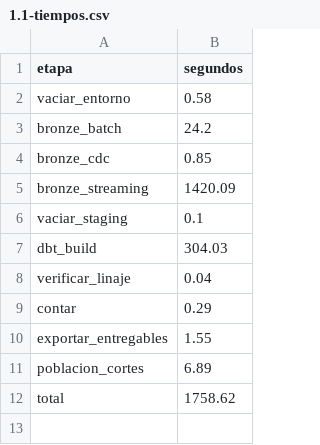
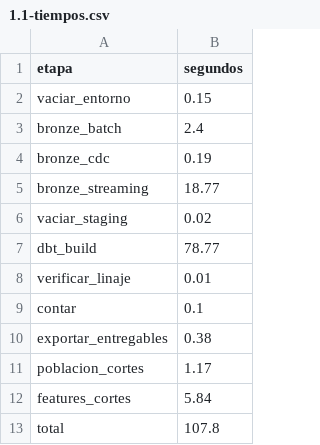
Before and after one commit to ydfarinas-ux/red-metropolitana, a CSV file: entregables/proyecto2/1.1-tiempos.csv, drawn as a sheet.

```diff
--- a/entregables/proyecto2/1.1-tiempos.csv
+++ b/entregables/proyecto2/1.1-tiempos.csv
@@ -1,12 +1,13 @@
 etapa,segundos
-vaciar_entorno,0.58
-bronze_batch,24.2
-bronze_cdc,0.85
-bronze_streaming,1420.09
-vaciar_staging,0.1
-dbt_build,304.03
-verificar_linaje,0.04
-contar,0.29
-exportar_entregables,1.55
-poblacion_cortes,6.89
-total,1758.62
+vaciar_entorno,0.15
+bronze_batch,2.4
+bronze_cdc,0.19
+bronze_streaming,18.77
+vaciar_staging,0.02
+dbt_build,78.77
+verificar_linaje,0.01
+contar,0.1
+exportar_entregables,0.38
+poblacion_cortes,1.17
+features_cortes,5.84
+total,107.8
```
Also changed, not shown: 6 other files.
